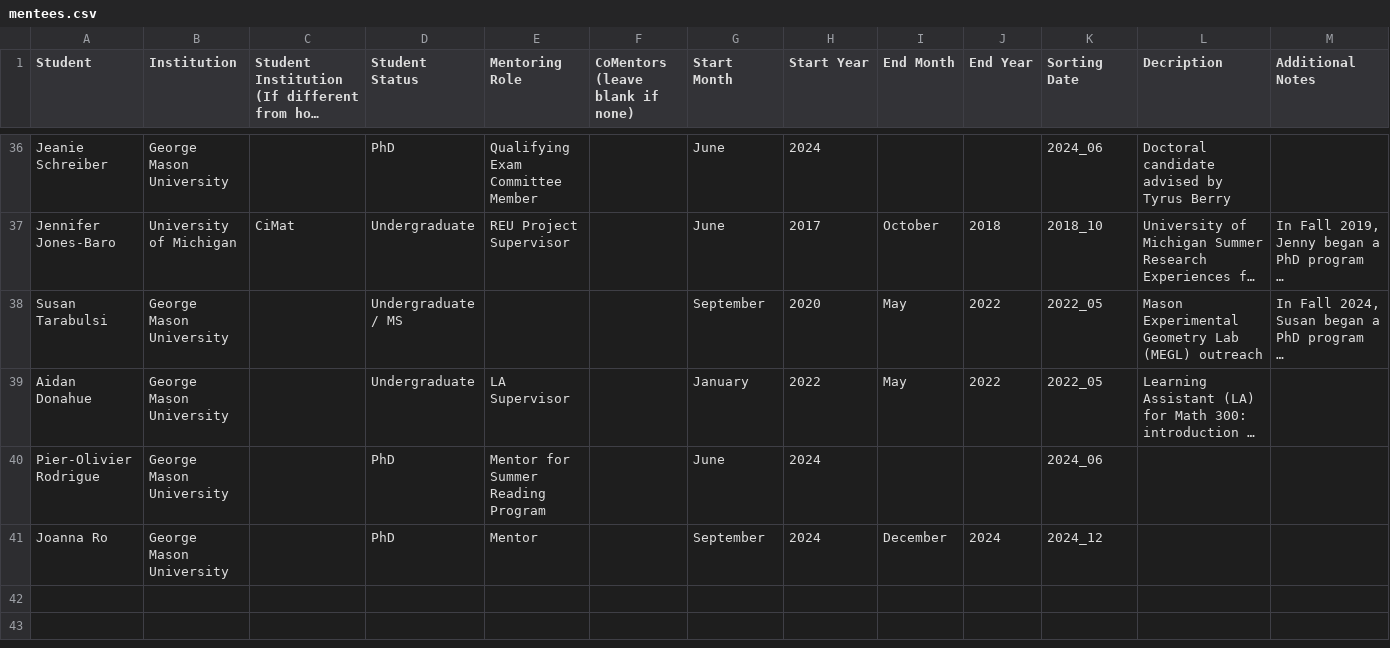
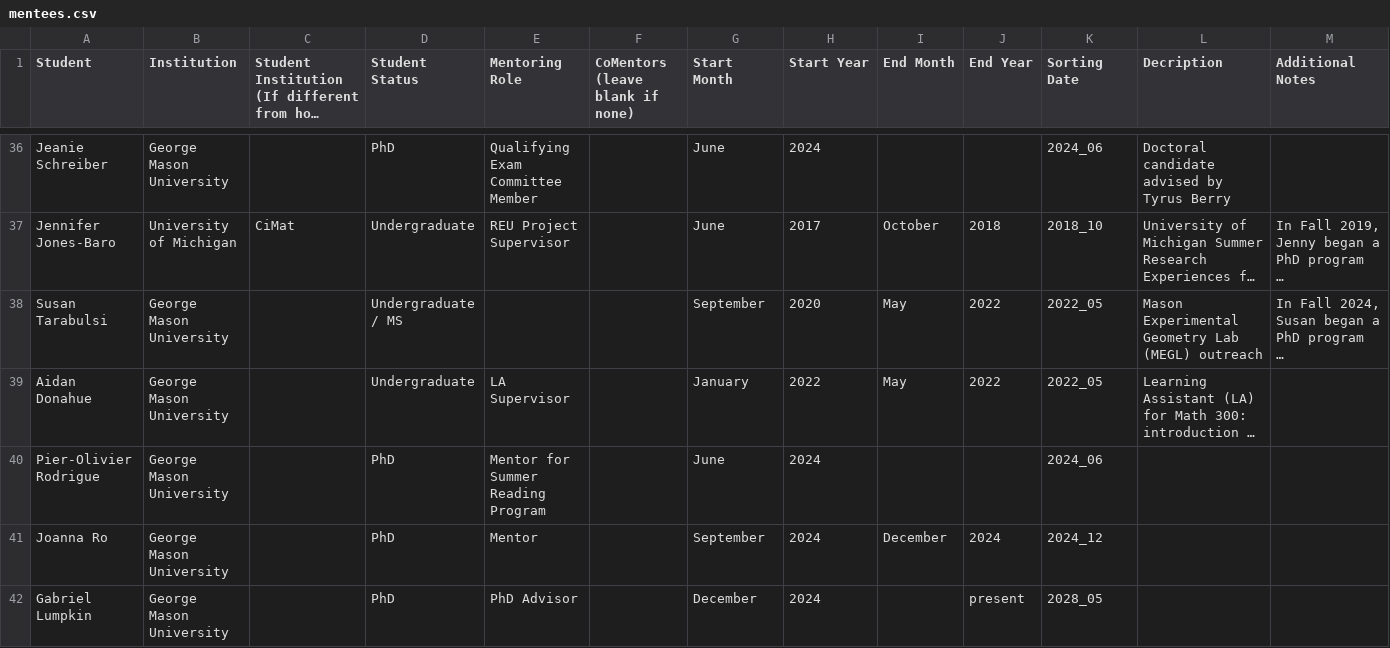
Before and after one commit to hdbray/cv_builder, a CSV file: csv_files/mentees.csv, drawn as a sheet; only a part is shown, gaps mark what is left out; long unchanged cells end in ….

```diff
--- a/csv_files/mentees.csv
+++ b/csv_files/mentees.csv
@@ -41 +41,2 @@ Pier-Olivier Rodrigue,George Mason University,,PhD,Mentor for Summer Reading Pro
 Joanna Ro,George Mason University,,PhD,Mentor,,September,2024,December,2024,2024_12,,
+Gabriel Lumpkin,George Mason University,,PhD,PhD Advisor,,December,2024,,present,2028_05,,
```
Also changed, not shown: csv_files/mentoring.csv, csv_files/other_service.csv, 2 other files.
